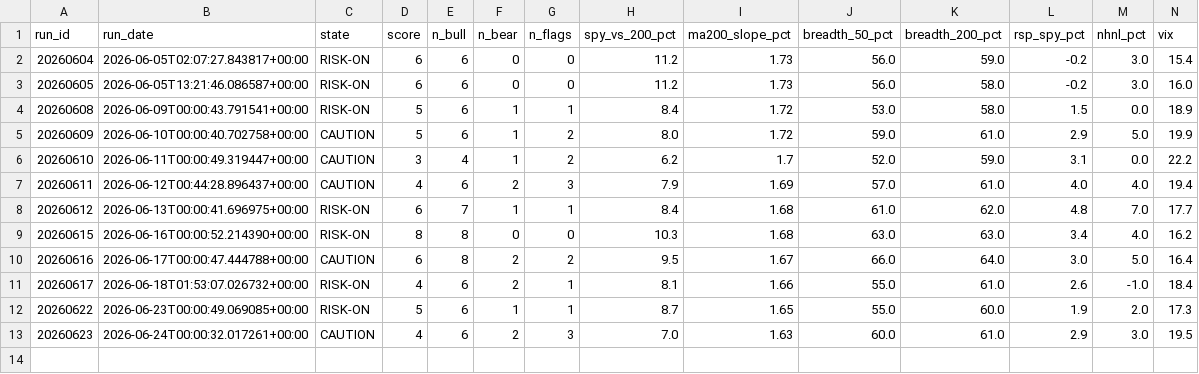
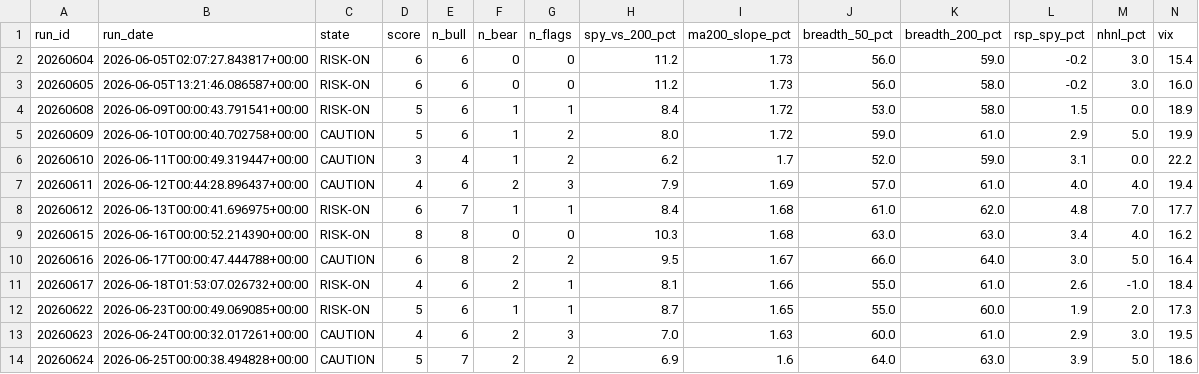
Before and after one commit to mthli/skills, a CSV file: regime-scan/state/history.csv, drawn as a sheet; only a part is shown; rows hold the shown columns only; the diff names each change by its address in the sheet, - before the commit and + after, or states it on an @@ line.

```diff
--- a/regime-scan/state/history.csv
+++ b/regime-scan/state/history.csv
+row 14: 20260624 | 2026-06-25T00:00:38.494828+00:00 | CAUTION | 5 | 7 | 2 | 2 | 6.9 | 1.6 | 64.0 | 63.0 | 3.9 | 5.0 | 18.6
```
Also changed, not shown: base-breakout-scan/state/history.csv, 3 other files.
